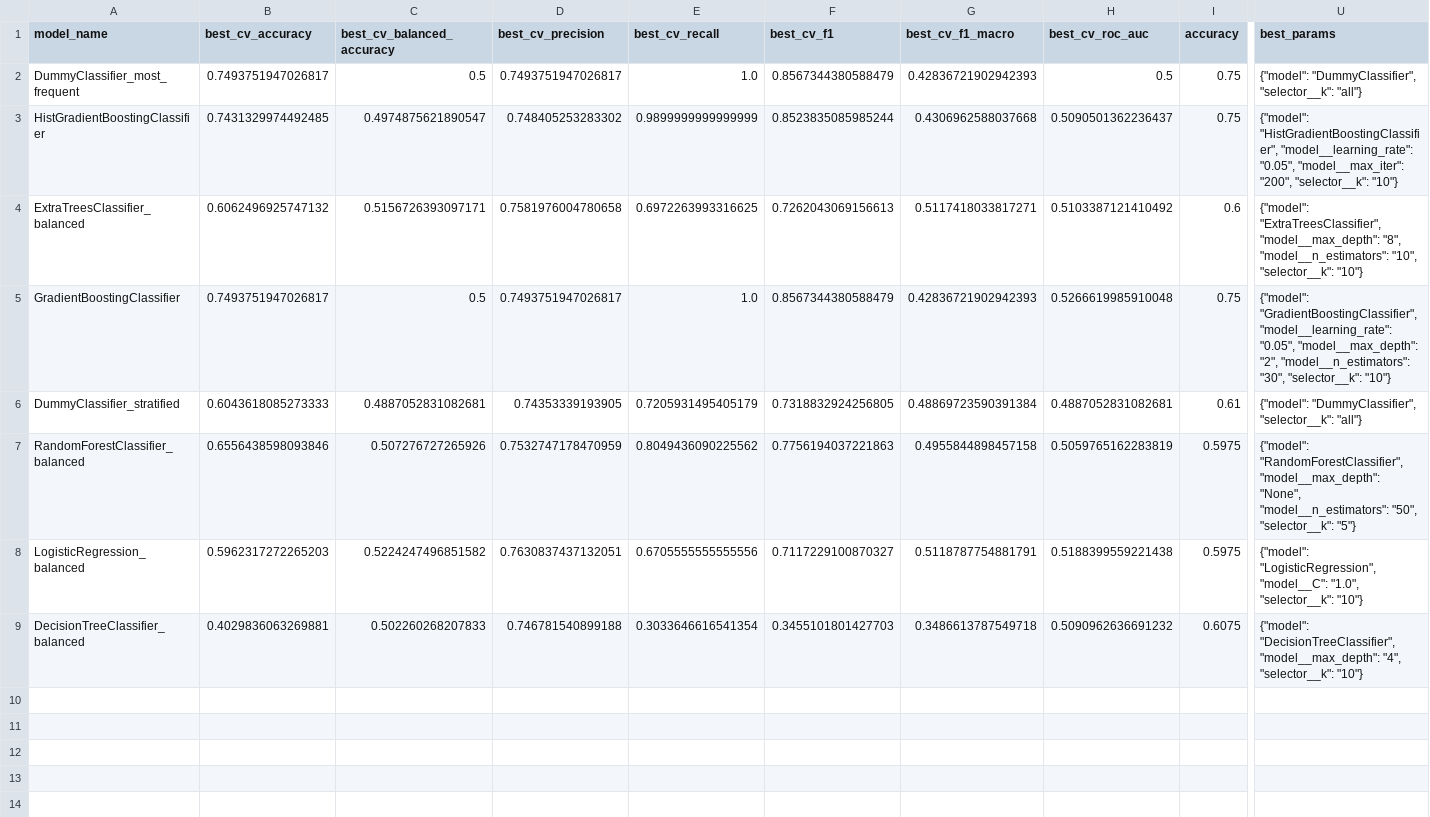
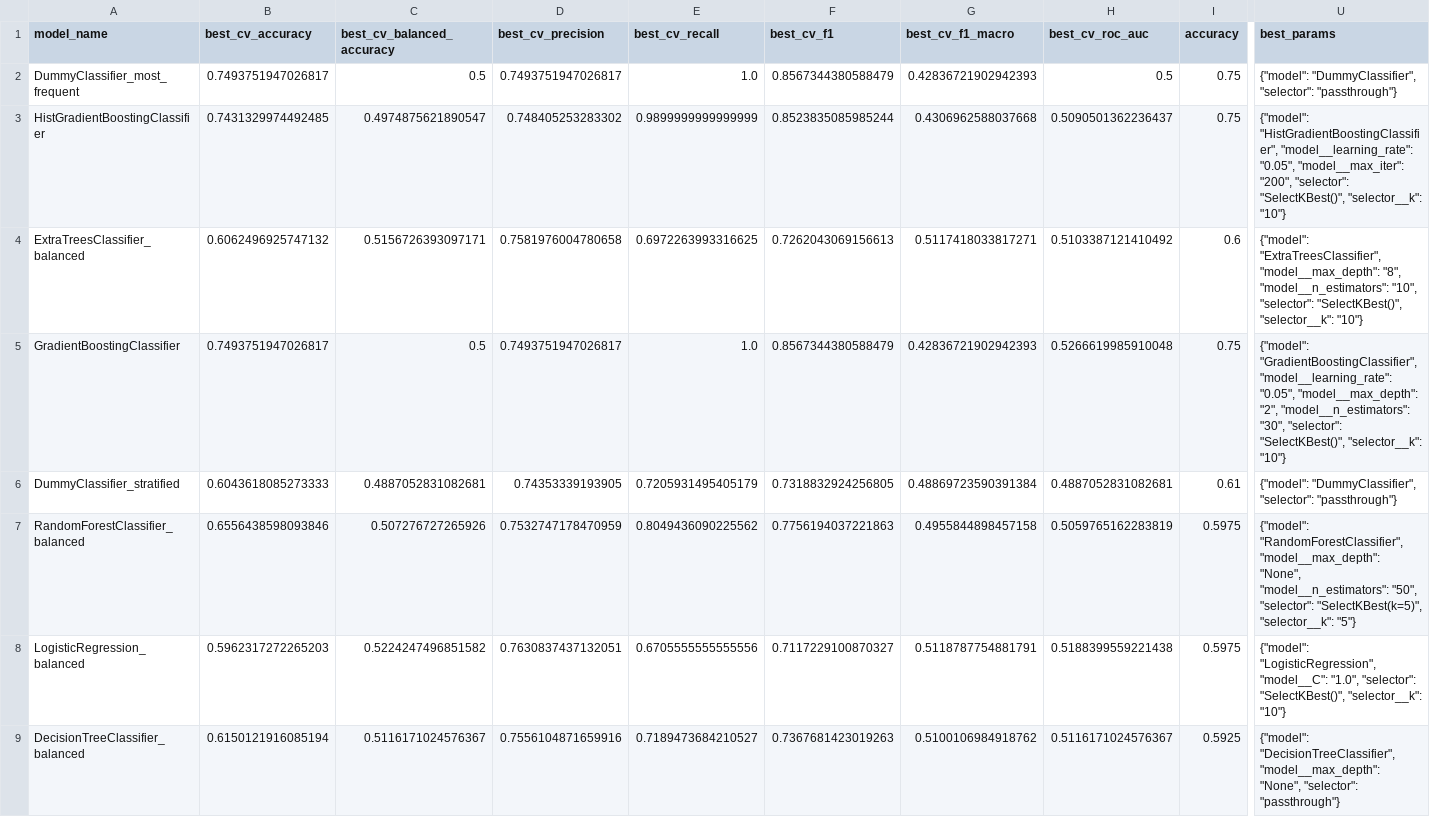
Before and after one commit to al-lozinskaya/ml-transport-delay, a CSV file: reports/figures/model_comparison.csv, drawn as a sheet; only a part is shown, gaps mark what is left out; the diff covers the shown part only; the diff names each change by its address in the sheet, - before the commit and + after, or states it on an @@ line.

```diff
--- a/reports/figures/model_comparison.csv
+++ b/reports/figures/model_comparison.csv
-U2 (best_params): {"model": "DummyClassifier", "selector__k": "all"}
+U2 (best_params): {"model": "DummyClassifier", "selector": "passthrough"}
-U3 (best_params): …"model__max_iter": "200", "selector__k": "10"}
+U3 (best_params): …"model__max_iter": "200", "selector": "SelectKBest()", "selector__k": "10"}
-U4 (best_params): …"model__n_estimators": "10", "selector__k": "10"}
+U4 (best_params): …"model__n_estimators": "10", "selector": "SelectKBest()", "selector__k": "10"}
-U5 (best_params): …"model__n_estimators": "30", "selector__k": "10"}
+U5 (best_params): …"model__n_estimators": "30", "selector": "SelectKBest()", "selector__k": "10"}
-U6 (best_params): {"model": "DummyClassifier", "selector__k": "all"}
+U6 (best_params): {"model": "DummyClassifier", "selector": "passthrough"}
-U7 (best_params): …"model__n_estimators": "50", "selector__k": "5"}
+U7 (best_params): …"model__n_estimators": "50", "selector": "SelectKBest(k=5)", "selector__k": "5"}
-U8 (best_params): …"model__C": "1.0", "selector__k": "10"}
+U8 (best_params): …"model__C": "1.0", "selector": "SelectKBest()", "selector__k": "10"}
-B9 (best_cv_accuracy): 0.4029836063269881
+B9 (best_cv_accuracy): 0.6150121916085194
-C9 (best_cv_balanced_accuracy): 0.502260268207833
+C9 (best_cv_balanced_accuracy): 0.5116171024576367
-D9 (best_cv_precision): 0.746781540899188
+D9 (best_cv_precision): 0.7556104871659916
-E9 (best_cv_recall): 0.3033646616541354
+E9 (best_cv_recall): 0.7189473684210527
-F9 (best_cv_f1): 0.3455101801427703
+F9 (best_cv_f1): 0.7367681423019263
-G9 (best_cv_f1_macro): 0.3486613787549718
+G9 (best_cv_f1_macro): 0.5100106984918762
-H9 (best_cv_roc_auc): 0.5090962636691232
+H9 (best_cv_roc_auc): 0.5116171024576367
-I9 (accuracy): 0.6075
+I9 (accuracy): 0.5925
-U9 (best_params): …"DecisionTreeClassifier", "model__max_depth": "4", "selector__k": "10"}
+U9 (best_params): …"DecisionTreeClassifier", "model__max_depth": "None", "selector": "passthrough"}
```
Also changed, not shown: 9 edited cells elsewhere in this file, 21 other files.
